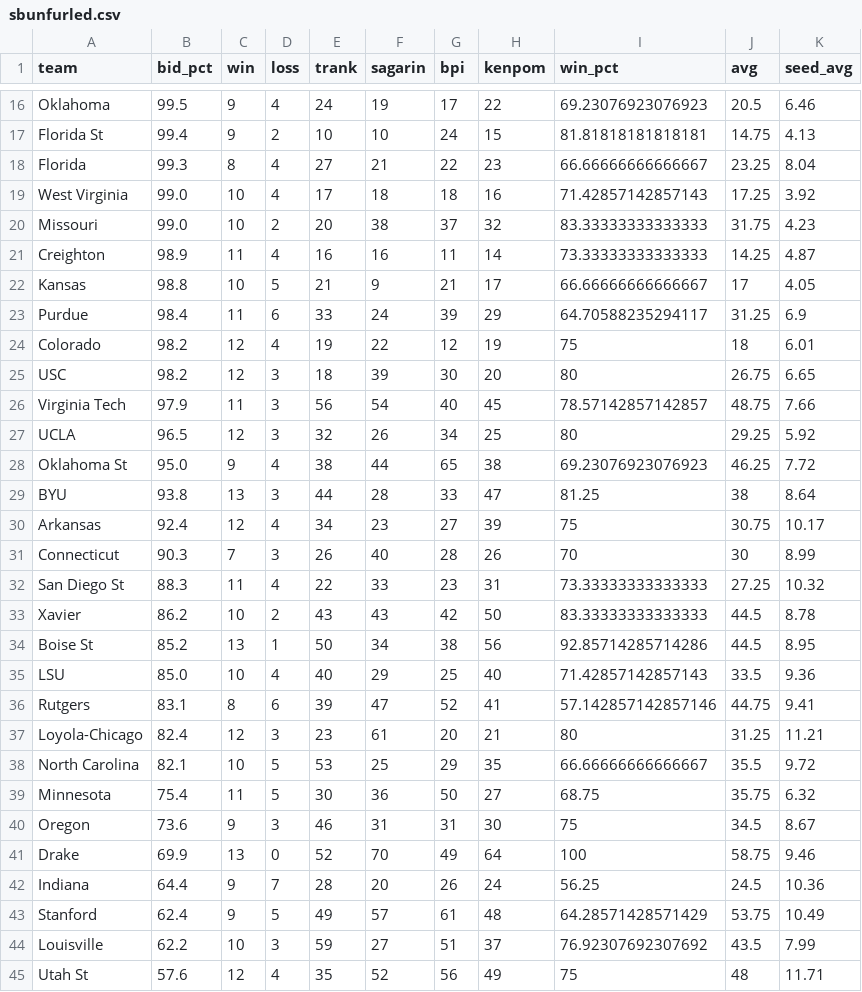
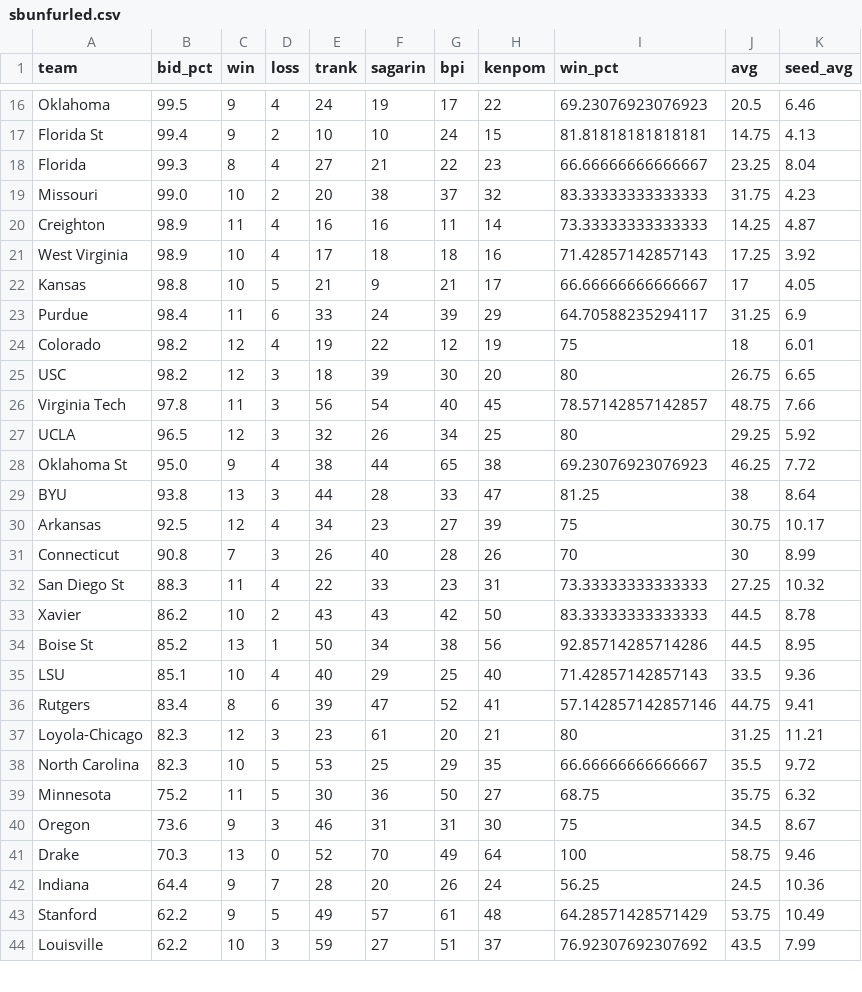
Before and after one commit to lbenz730/NCAA_Hoops, a CSV file: sbunfurled.csv, drawn as a sheet; only a part is shown, gaps mark what is left out; the diff covers the shown part only.

Commit message:
System Update 2021-01-31

```diff
--- a/sbunfurled.csv
+++ b/sbunfurled.csv
@@ -18,5 +18,5 @@ Florida St,99.4,9,2,10,10,24,15,81.81818181818181,14.75,4.13
 Florida,99.3,8,4,27,21,22,23,66.66666666666667,23.25,8.04
-West Virginia,99.0,10,4,17,18,18,16,71.42857142857143,17.25,3.92
 Missouri,99.0,10,2,20,38,37,32,83.33333333333333,31.75,4.23
 Creighton,98.9,11,4,16,16,11,14,73.33333333333333,14.25,4.87
+West Virginia,98.9,10,4,17,18,18,16,71.42857142857143,17.25,3.92
 Kansas,98.8,10,5,21,9,21,17,66.66666666666667,17,4.05
@@ -25,3 +25,3 @@ Colorado,98.2,12,4,19,22,12,19,75,18,6.01
 USC,98.2,12,3,18,39,30,20,80,26.75,6.65
-Virginia Tech,97.9,11,3,56,54,40,45,78.57142857142857,48.75,7.66
+Virginia Tech,97.8,11,3,56,54,40,45,78.57142857142857,48.75,7.66
 UCLA,96.5,12,3,32,26,34,25,80,29.25,5.92
@@ -29,4 +29,4 @@ Oklahoma St,95.0,9,4,38,44,65,38,69.23076923076923,46.25,7.72
 BYU,93.8,13,3,44,28,33,47,81.25,38,8.64
-Arkansas,92.4,12,4,34,23,27,39,75,30.75,10.17
-Connecticut,90.3,7,3,26,40,28,26,70,30,8.99
+Arkansas,92.5,12,4,34,23,27,39,75,30.75,10.17
+Connecticut,90.8,7,3,26,40,28,26,70,30,8.99
 San Diego St,88.3,11,4,22,33,23,31,73.33333333333333,27.25,10.32
@@ -34,12 +34,11 @@ Xavier,86.2,10,2,43,43,42,50,83.33333333333333,44.5,8.78
 Boise St,85.2,13,1,50,34,38,56,92.85714285714286,44.5,8.95
-LSU,85.0,10,4,40,29,25,40,71.42857142857143,33.5,9.36
-Rutgers,83.1,8,6,39,47,52,41,57.142857142857146,44.75,9.41
-Loyola-Chicago,82.4,12,3,23,61,20,21,80,31.25,11.21
-North Carolina,82.1,10,5,53,25,29,35,66.66666666666667,35.5,9.72
-Minnesota,75.4,11,5,30,36,50,27,68.75,35.75,6.32
+LSU,85.1,10,4,40,29,25,40,71.42857142857143,33.5,9.36
+Rutgers,83.4,8,6,39,47,52,41,57.142857142857146,44.75,9.41
+Loyola-Chicago,82.3,12,3,23,61,20,21,80,31.25,11.21
+North Carolina,82.3,10,5,53,25,29,35,66.66666666666667,35.5,9.72
+Minnesota,75.2,11,5,30,36,50,27,68.75,35.75,6.32
 Oregon,73.6,9,3,46,31,31,30,75,34.5,8.67
-Drake,69.9,13,0,52,70,49,64,100,58.75,9.46
+Drake,70.3,13,0,52,70,49,64,100,58.75,9.46
 Indiana,64.4,9,7,28,20,26,24,56.25,24.5,10.36
-Stanford,62.4,9,5,49,57,61,48,64.28571428571429,53.75,10.49
+Stanford,62.2,9,5,49,57,61,48,64.28571428571429,53.75,10.49
 Louisville,62.2,10,3,59,27,51,37,76.92307692307692,43.5,7.99
-Utah St,57.6,12,4,35,52,56,49,75,48,11.71
```
Also changed, not shown: 1 added row, 1 removed row, 1 moved row and 11 edited cells elsewhere in this file.
